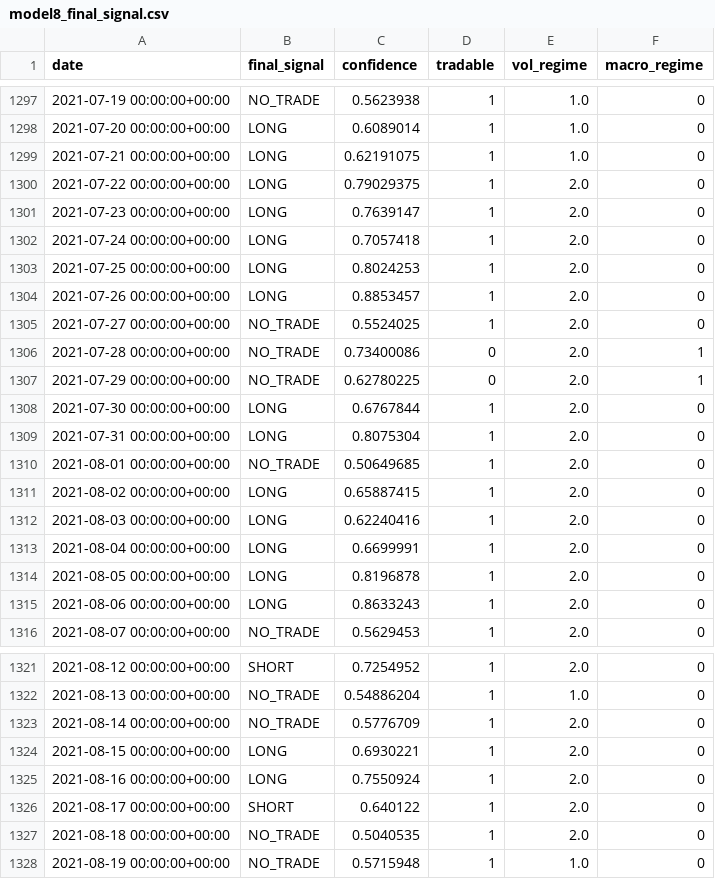
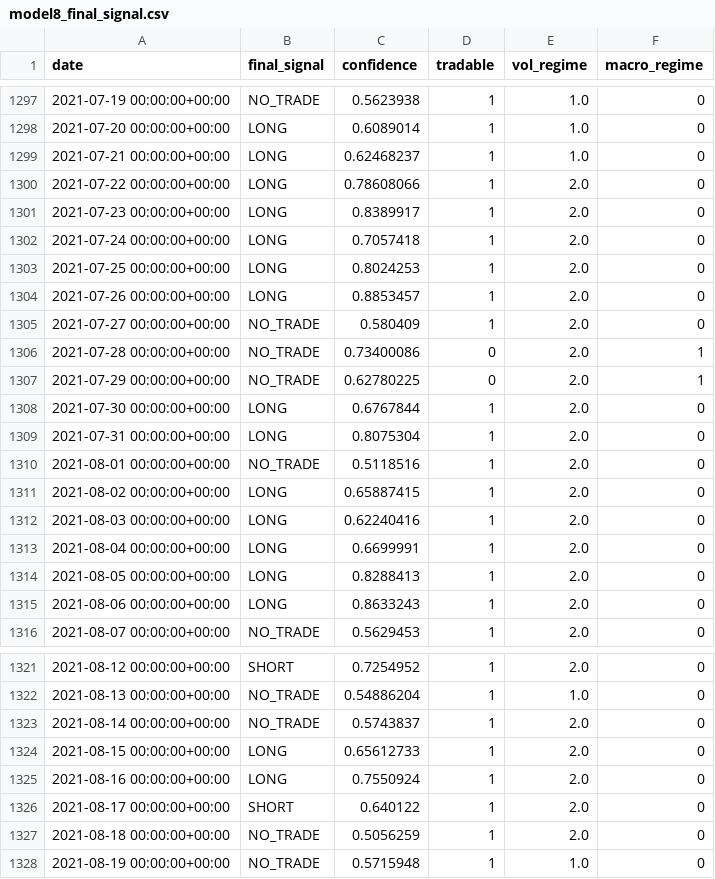
Before and after one commit to manavmax/Bitcoin-Alpha-System, a CSV file: model8_meta_classifier/results/model8_final_signal.csv, drawn as a sheet; only a part is shown, gaps mark what is left out; the diff covers the shown part only.

```diff
--- a/model8_meta_classifier/results/model8_final_signal.csv
+++ b/model8_meta_classifier/results/model8_final_signal.csv
@@ -1298,5 +1298,5 @@ date,final_signal,confidence,tradable,vol_regime,macro_regime
 2021-07-20 00:00:00+00:00,LONG,0.6089014,1,1.0,0
-2021-07-21 00:00:00+00:00,LONG,0.62191075,1,1.0,0
-2021-07-22 00:00:00+00:00,LONG,0.79029375,1,2.0,0
-2021-07-23 00:00:00+00:00,LONG,0.7639147,1,2.0,0
+2021-07-21 00:00:00+00:00,LONG,0.62468237,1,1.0,0
+2021-07-22 00:00:00+00:00,LONG,0.78608066,1,2.0,0
+2021-07-23 00:00:00+00:00,LONG,0.8389917,1,2.0,0
 2021-07-24 00:00:00+00:00,LONG,0.7057418,1,2.0,0
@@ -1304,3 +1304,3 @@ date,final_signal,confidence,tradable,vol_regime,macro_regime
 2021-07-26 00:00:00+00:00,LONG,0.8853457,1,2.0,0
-2021-07-27 00:00:00+00:00,NO_TRADE,0.5524025,1,2.0,0
+2021-07-27 00:00:00+00:00,NO_TRADE,0.580409,1,2.0,0
 2021-07-28 00:00:00+00:00,NO_TRADE,0.73400086,0,2.0,1
@@ -1309,3 +1309,3 @@ date,final_signal,confidence,tradable,vol_regime,macro_regime
 2021-07-31 00:00:00+00:00,LONG,0.8075304,1,2.0,0
-2021-08-01 00:00:00+00:00,NO_TRADE,0.50649685,1,2.0,0
+2021-08-01 00:00:00+00:00,NO_TRADE,0.5118516,1,2.0,0
 2021-08-02 00:00:00+00:00,LONG,0.65887415,1,2.0,0
@@ -1313,3 +1313,3 @@ date,final_signal,confidence,tradable,vol_regime,macro_regime
 2021-08-04 00:00:00+00:00,LONG,0.6699991,1,2.0,0
-2021-08-05 00:00:00+00:00,LONG,0.8196878,1,2.0,0
+2021-08-05 00:00:00+00:00,LONG,0.8288413,1,2.0,0
 2021-08-06 00:00:00+00:00,LONG,0.8633243,1,2.0,0
@@ -1322,7 +1322,7 @@ date,final_signal,confidence,tradable,vol_regime,macro_regime
 2021-08-13 00:00:00+00:00,NO_TRADE,0.54886204,1,1.0,0
-2021-08-14 00:00:00+00:00,NO_TRADE,0.5776709,1,2.0,0
-2021-08-15 00:00:00+00:00,LONG,0.6930221,1,2.0,0
+2021-08-14 00:00:00+00:00,NO_TRADE,0.5743837,1,2.0,0
+2021-08-15 00:00:00+00:00,LONG,0.65612733,1,2.0,0
 2021-08-16 00:00:00+00:00,LONG,0.7550924,1,2.0,0
 2021-08-17 00:00:00+00:00,SHORT,0.640122,1,2.0,0
-2021-08-18 00:00:00+00:00,NO_TRADE,0.5040535,1,2.0,0
+2021-08-18 00:00:00+00:00,NO_TRADE,0.5056259,1,2.0,0
 2021-08-19 00:00:00+00:00,NO_TRADE,0.5715948,1,1.0,0
```
Also changed, not shown: 1 removed row and 149 edited cells elsewhere in this file, model8_meta_classifier/data/model8_dataset.csv, model_2_volatility_risk/processed/model2_volatility_features.csv, 35 other files.
